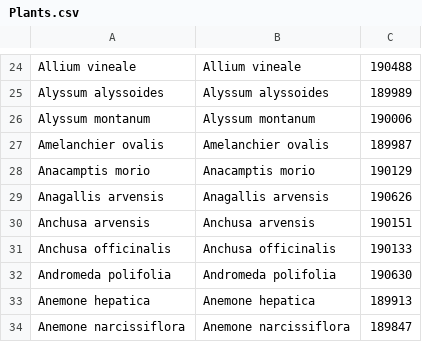
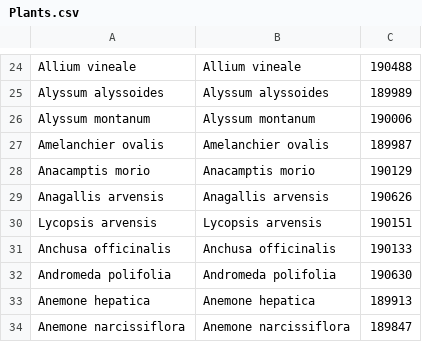
Before and after one commit to benadrasni/abherbs, a CSV file: backend/Plants.csv, drawn as a sheet; only a part is shown, gaps mark what is left out.

```diff
--- a/backend/Plants.csv
+++ b/backend/Plants.csv
@@ -29,3 +29,3 @@ Anacamptis morio,Anacamptis morio,190129
 Anagallis arvensis,Anagallis arvensis,190626
-Anchusa arvensis,Anchusa arvensis,190151
+Lycopsis arvensis,Lycopsis arvensis,190151
 Anchusa officinalis,Anchusa officinalis,190133
```
Also changed, not shown: 8 other files.
